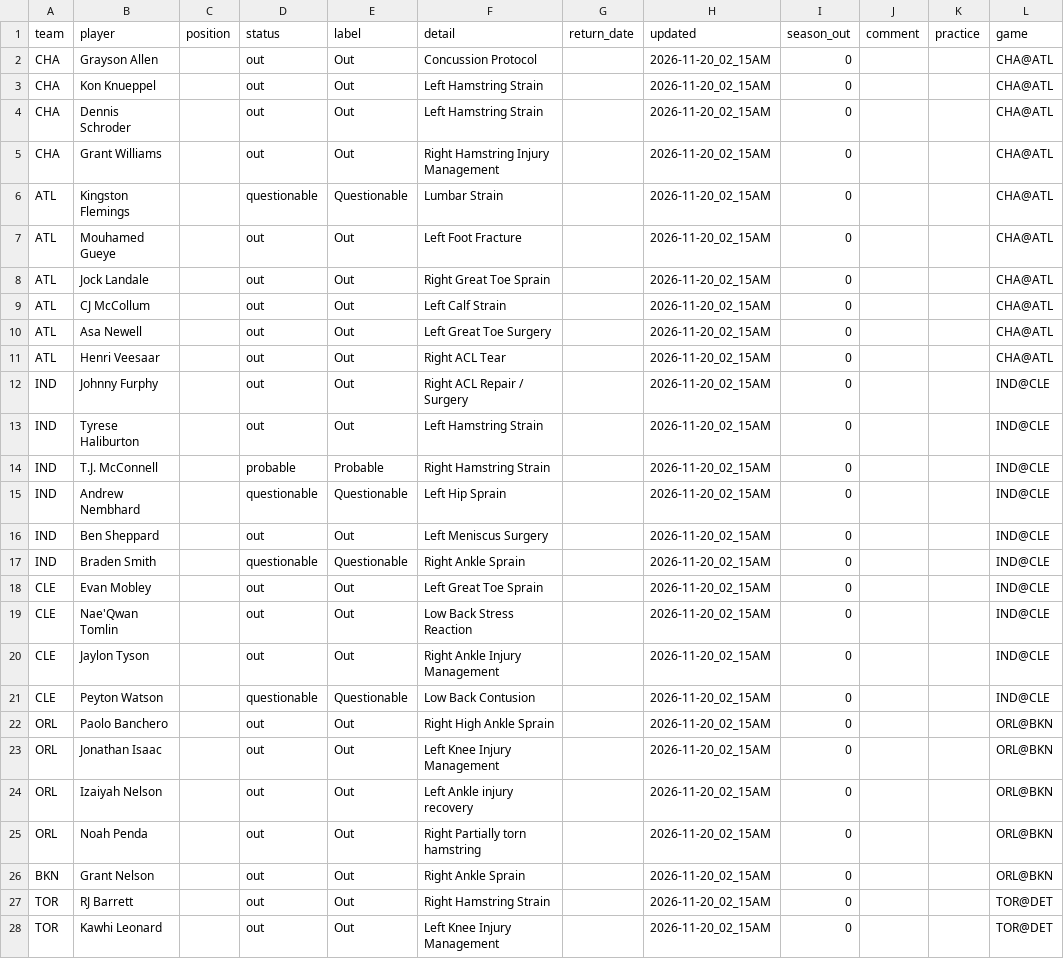
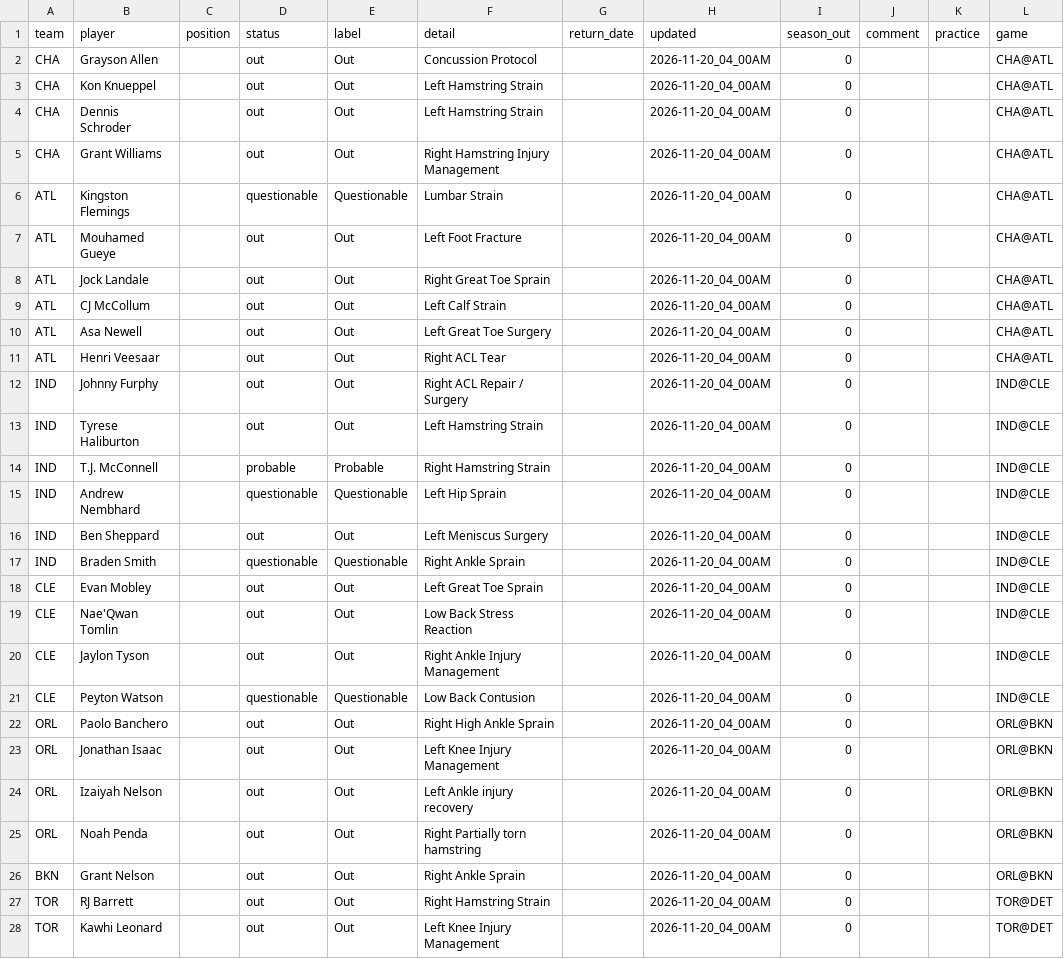
Before and after one commit to bwik4/Matchup-Lab, a CSV file: data/nba/injuries.csv, drawn as a sheet; only a part is shown; the diff covers the shown part only; the diff names each change by its address in the sheet, - before the commit and + after, or states it on an @@ line.

```diff
--- a/data/nba/injuries.csv
+++ b/data/nba/injuries.csv
-H2:H28 (updated): 2026-11-20_02_15AM
+H2:H28 (updated): 2026-11-20_04_00AM
```
Also changed, not shown: 37 edited cells elsewhere in this file, data/sleeper_trending.csv.
